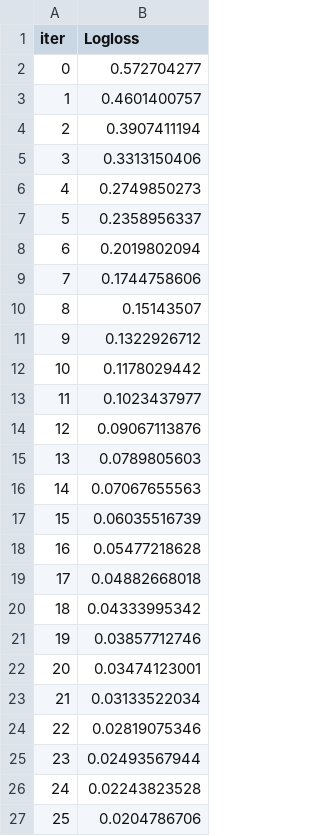
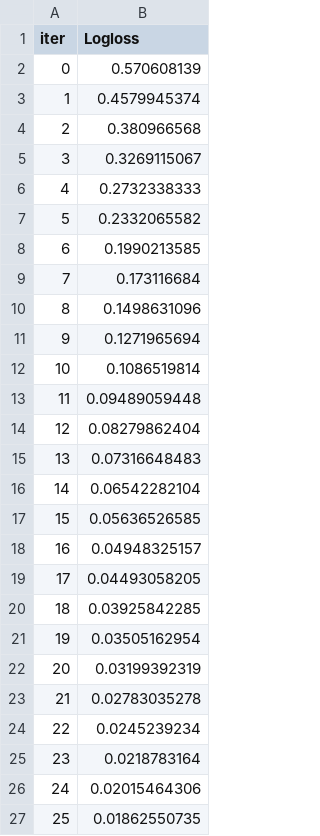
Before and after one commit to omkarmakar/credtech, a TSV file: catboost_info/learn_error.tsv, drawn as a sheet.

```diff
--- a/catboost_info/learn_error.tsv
+++ b/catboost_info/learn_error.tsv
@@ -1,27 +1,27 @@
 iter	Logloss
-0	0.572704277
-1	0.4601400757
-2	0.3907411194
-3	0.3313150406
-4	0.2749850273
-5	0.2358956337
-6	0.2019802094
-7	0.1744758606
-8	0.15143507
-9	0.1322926712
-10	0.1178029442
-11	0.1023437977
-12	0.09067113876
-13	0.0789805603
-14	0.07067655563
-15	0.06035516739
-16	0.05477218628
-17	0.04882668018
-18	0.04333995342
-19	0.03857712746
-20	0.03474123001
-21	0.03133522034
-22	0.02819075346
-23	0.02493567944
-24	0.02243823528
-25	0.0204786706
+0	0.570608139
+1	0.4579945374
+2	0.380966568
+3	0.3269115067
+4	0.2732338333
+5	0.2332065582
+6	0.1990213585
+7	0.173116684
+8	0.1498631096
+9	0.1271965694
+10	0.1086519814
+11	0.09489059448
+12	0.08279862404
+13	0.07316648483
+14	0.06542282104
+15	0.05636526585
+16	0.04948325157
+17	0.04493058205
+18	0.03925842285
+19	0.03505162954
+20	0.03199392319
+21	0.02783035278
+22	0.0245239234
+23	0.0218783164
+24	0.02015464306
+25	0.01862550735
```
Also changed, not shown: catboost_info/test_error.tsv, catboost_info/time_left.tsv, 11 other files.
